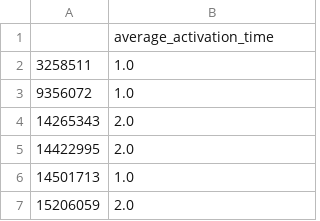
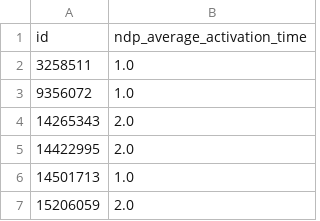
Before and after one commit to kaitlin31415/Canadian-Political-Diversification-Network-Analysis, a CSV file: Final_Full_Network/Information Cascade/NDP_Information_Cascade.csv, drawn as a sheet; only a part is shown; removed rows and columns are numbered as before the commit, all else as after; the diff names each change by its address in the sheet, - before the commit and + after, or states it on an @@ line.

```diff
--- a/Final_Full_Network/Information Cascade/NDP_Information_Cascade.csv
+++ b/Final_Full_Network/Information Cascade/NDP_Information_Cascade.csv
-row 1:  | average_activation_time
+row 1: id | ndp_average_activation_time
```
Also changed, not shown: Final_Full_Network/Information Cascade/Bloc_Information_Cascade.csv, Final_Full_Network/Information Cascade/Conservative_Information_Cascade.csv, 18 other files.
